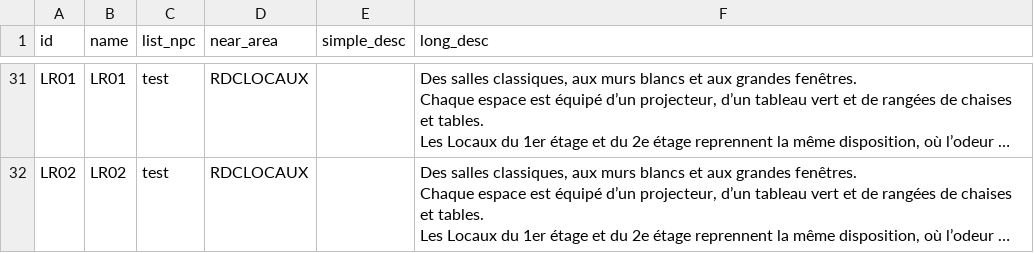
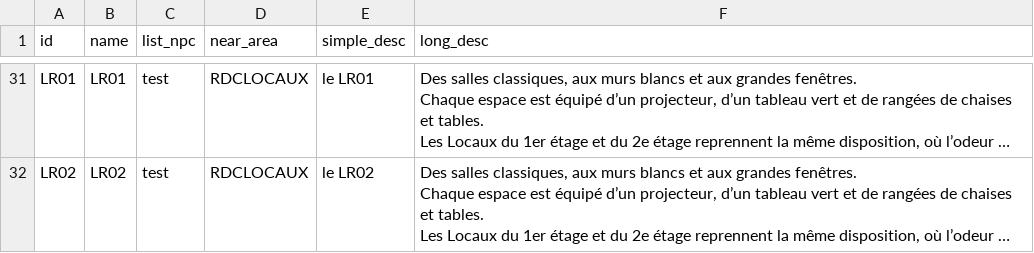
Before and after one commit to EkssTV/Team-Seconde-Sess, a CSV file: game/area/area_data.csv, drawn as a sheet; only a part is shown, gaps mark what is left out; long unchanged cells end in …; the diff covers the shown part only; the diff names each change by its address in the sheet, - before the commit and + after, or states it on an @@ line.

Commit message:
modif simple_desc area_data

```diff
--- a/game/area/area_data.csv
+++ b/game/area/area_data.csv
-E31 (simple_desc): (empty)
+E31 (simple_desc): le LR01
-E32 (simple_desc): (empty)
+E32 (simple_desc): le LR02
```
Also changed, not shown: 26 edited cells elsewhere in this file.
